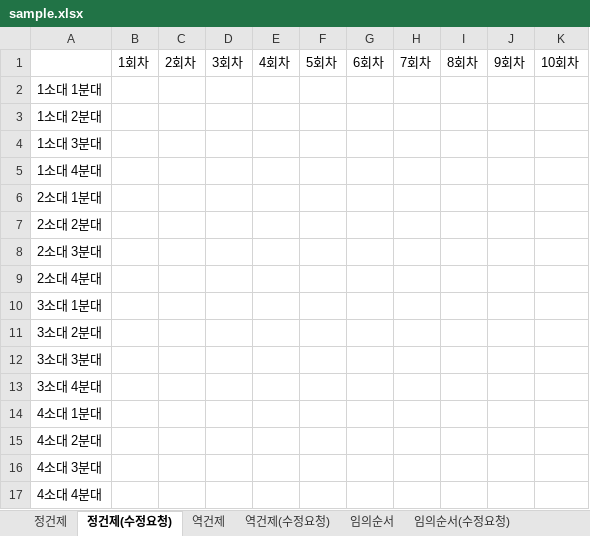
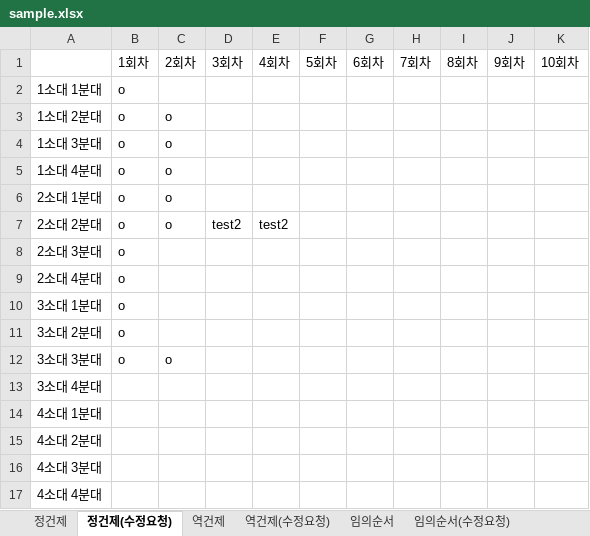
Before and after one commit to usernaaaaame/Final_Project, an Excel workbook: sample.xlsx, sheet 정건제(수정요청), drawn as a sheet; values as stored, in another font and other column widths than the file's, no borders; the diff names each change by its address in the sheet, - before the commit and + after, or states it on an @@ line.

```diff
--- a/sample.xlsx (sheet 정건제(수정요청))
+++ b/sample.xlsx (sheet 정건제(수정요청))
-B2:B12: (empty)
+B2:B12: o
-C3:C7: (empty)
+C3:C7: o
-D7: (empty)
+D7: test2
-E7: (empty)
+E7: test2
-C12: (empty)
+C12: o
```
Also changed, not shown: sheet 정건제, sheet 역건제, 1 other file.
